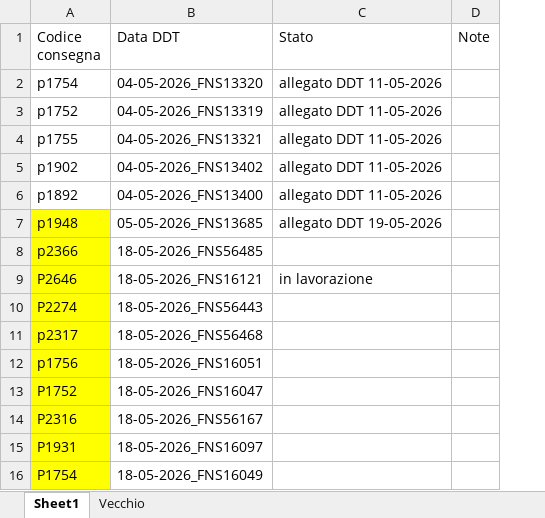
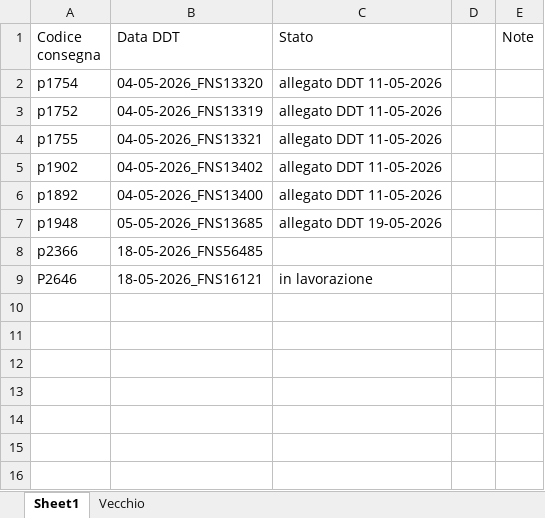
Before and after one commit to Diego-Stack-ai/AppLogSolution, an Excel workbook: AppLogSolutionLocale/dati/rientri_ddt.xlsx, sheet Sheet1, drawn as a sheet; values as stored, in another font and other column widths than the file's, no borders; removed rows and columns are numbered as before the commit, all else as after; the diff names each change by its address in the sheet, - before the commit and + after, or states it on an @@ line.

```diff
--- a/AppLogSolutionLocale/dati/rientri_ddt.xlsx (sheet Sheet1)
+++ b/AppLogSolutionLocale/dati/rientri_ddt.xlsx (sheet Sheet1)
+column D, empty
-A7:A9 fill: #FFFF00
+A7:A9 fill: none
-row 10: P2274 | 18-05-2026_FNS56443
-row 11: p2317 | 18-05-2026_FNS56468
-row 12: p1756 | 18-05-2026_FNS16051
-row 13: P1752 | 18-05-2026_FNS16047
-row 14: P2316 | 18-05-2026_FNS56167
-row 15: P1931 | 18-05-2026_FNS16097
-row 16: P1754 | 18-05-2026_FNS16049
```
Also changed, not shown: sheet Vecchio, 3 other files.
